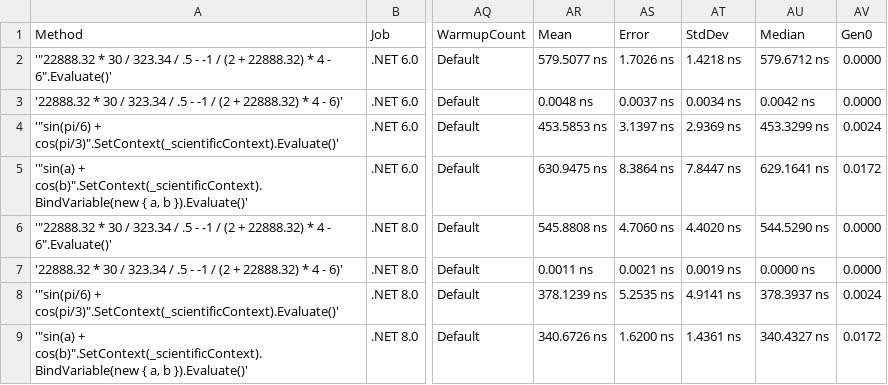
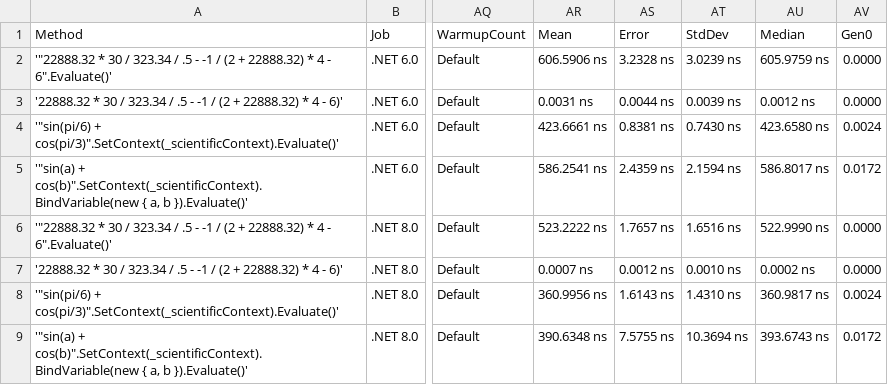
Before and after one commit to AntonovAnton/math.evaluation, a CSV file: BenchmarkDotNet.Artifacts/results/Benchmarks-report.csv, drawn as a sheet; only a part is shown, gaps mark what is left out; the diff names each change by its address in the sheet, - before the commit and + after, or states it on an @@ line.

Commit message:
benchmarks

```diff
--- a/BenchmarkDotNet.Artifacts/results/Benchmarks-report.csv
+++ b/BenchmarkDotNet.Artifacts/results/Benchmarks-report.csv
-AR2 (Mean): 579.5077 ns
+AR2 (Mean): 606.5906 ns
-AS2 (Error): 1.7026 ns
+AS2 (Error): 3.2328 ns
-AT2 (StdDev): 1.4218 ns
+AT2 (StdDev): 3.0239 ns
-AU2 (Median): 579.6712 ns
+AU2 (Median): 605.9759 ns
-AR3 (Mean): 0.0048 ns
+AR3 (Mean): 0.0031 ns
-AS3 (Error): 0.0037 ns
+AS3 (Error): 0.0044 ns
-AT3 (StdDev): 0.0034 ns
+AT3 (StdDev): 0.0039 ns
-AU3 (Median): 0.0042 ns
+AU3 (Median): 0.0012 ns
-AR4 (Mean): 453.5853 ns
+AR4 (Mean): 423.6661 ns
-AS4 (Error): 3.1397 ns
+AS4 (Error): 0.8381 ns
-AT4 (StdDev): 2.9369 ns
+AT4 (StdDev): 0.7430 ns
-AU4 (Median): 453.3299 ns
+AU4 (Median): 423.6580 ns
-AR5 (Mean): 630.9475 ns
+AR5 (Mean): 586.2541 ns
-AS5 (Error): 8.3864 ns
+AS5 (Error): 2.4359 ns
-AT5 (StdDev): 7.8447 ns
+AT5 (StdDev): 2.1594 ns
-AU5 (Median): 629.1641 ns
+AU5 (Median): 586.8017 ns
-AR6 (Mean): 545.8808 ns
+AR6 (Mean): 523.2222 ns
-AS6 (Error): 4.7060 ns
+AS6 (Error): 1.7657 ns
-AT6 (StdDev): 4.4020 ns
+AT6 (StdDev): 1.6516 ns
-AU6 (Median): 544.5290 ns
+AU6 (Median): 522.9990 ns
-AR7 (Mean): 0.0011 ns
+AR7 (Mean): 0.0007 ns
-AS7 (Error): 0.0021 ns
+AS7 (Error): 0.0012 ns
-AT7 (StdDev): 0.0019 ns
+AT7 (StdDev): 0.0010 ns
-AU7 (Median): 0.0000 ns
+AU7 (Median): 0.0002 ns
-AR8 (Mean): 378.1239 ns
+AR8 (Mean): 360.9956 ns
-AS8 (Error): 5.2535 ns
+AS8 (Error): 1.6143 ns
-AT8 (StdDev): 4.9141 ns
+AT8 (StdDev): 1.4310 ns
-AU8 (Median): 378.3937 ns
+AU8 (Median): 360.9817 ns
-AR9 (Mean): 340.6726 ns
+AR9 (Mean): 390.6348 ns
-AS9 (Error): 1.6200 ns
+AS9 (Error): 7.5755 ns
-AT9 (StdDev): 1.4361 ns
+AT9 (StdDev): 10.3694 ns
-AU9 (Median): 340.4327 ns
+AU9 (Median): 393.6743 ns
```
Also changed, not shown: 2 other files.
